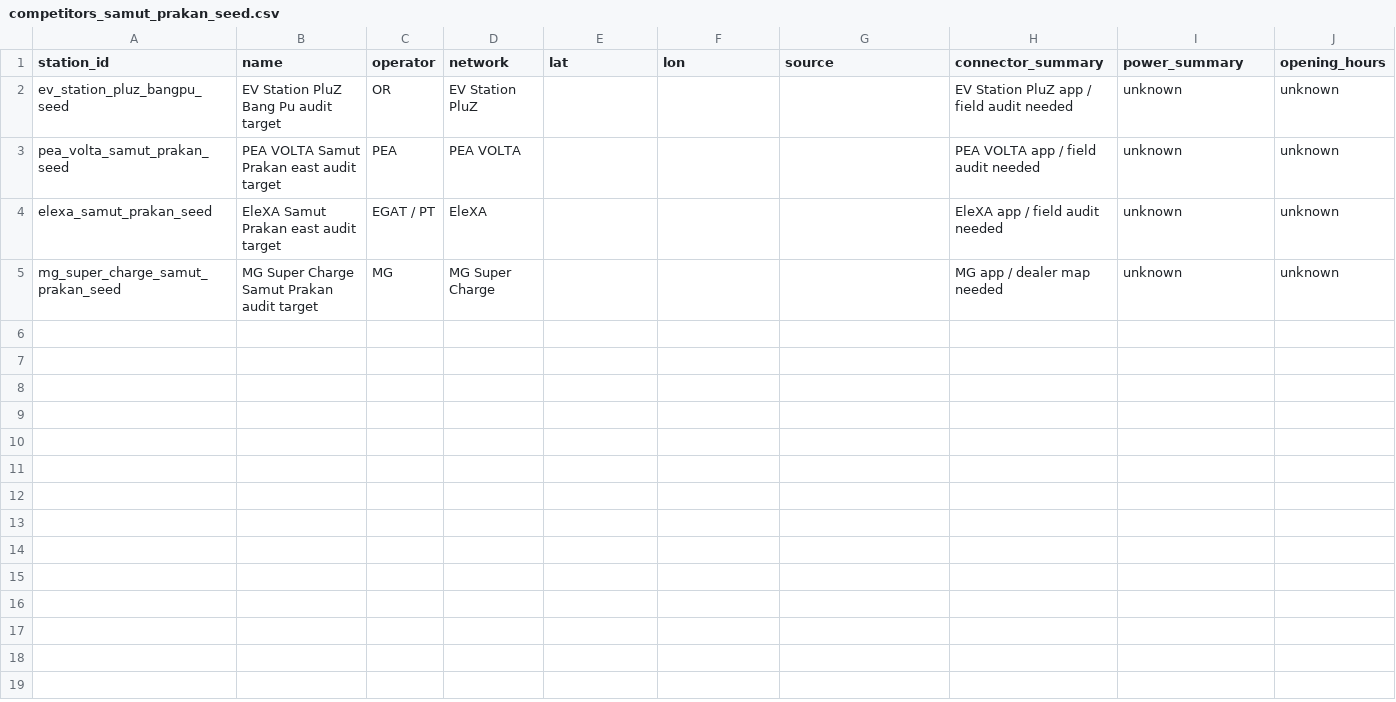
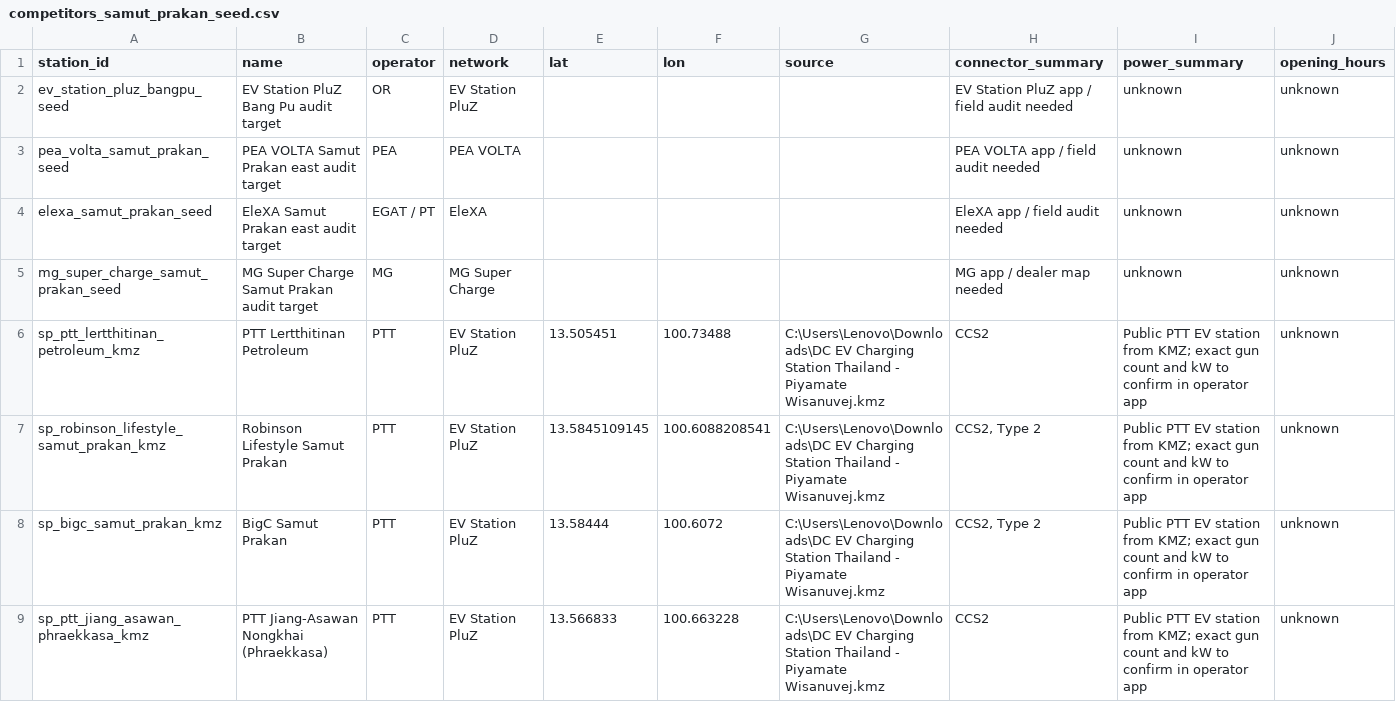
Before and after one commit to pongwaraj/TH-EVI, a CSV file: data/competitors_samut_prakan_seed.csv, drawn as a sheet; only a part is shown; rows hold the shown columns only; the diff names each change by its address in the sheet, - before the commit and + after, or states it on an @@ line.

```diff
--- a/data/competitors_samut_prakan_seed.csv
+++ b/data/competitors_samut_prakan_seed.csv
+row 6: sp_ptt_lertthitinan_petroleum_kmz | PTT Lertthitinan Petroleum | PTT | EV Station PluZ | 13.505451 | 100.73488 | C:\Users\Lenovo\Downloads\DC EV Charging Station Thailand - Piyamate Wisanuvej.kmz | CCS2 | Public PTT EV station from KMZ; exact gun count and kW to confirm in operator app | unknown
+row 7: sp_robinson_lifestyle_samut_prakan_kmz | Robinson Lifestyle Samut Prakan | PTT | EV Station PluZ | 13.5845109145 | 100.6088208541 | C:\Users\Lenovo\Downloads\DC EV Charging Station Thailand - Piyamate Wisanuvej.kmz | CCS2, Type 2 | Public PTT EV station from KMZ; exact gun count and kW to confirm in operator app | unknown
+row 8: sp_bigc_samut_prakan_kmz | BigC Samut Prakan | PTT | EV Station PluZ | 13.58444 | 100.6072 | C:\Users\Lenovo\Downloads\DC EV Charging Station Thailand - Piyamate Wisanuvej.kmz | CCS2, Type 2 | Public PTT EV station from KMZ; exact gun count and kW to confirm in operator app | unknown
+row 9: sp_ptt_jiang_asawan_phraekkasa_kmz | PTT Jiang-Asawan Nongkhai (Phraekkasa) | PTT | EV Station PluZ | 13.566833 | 100.663228 | C:\Users\Lenovo\Downloads\DC EV Charging Station Thailand - Piyamate Wisanuvej.kmz | CCS2 | Public PTT EV station from KMZ; exact gun count and kW to confirm in operator app | unknown
```
Also changed, not shown: data/competitors_chiang_mai_seed.csv, data/competitors_chiang_rai_seed.csv, 27 other files.
